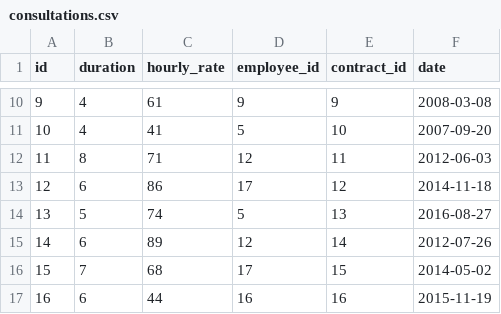
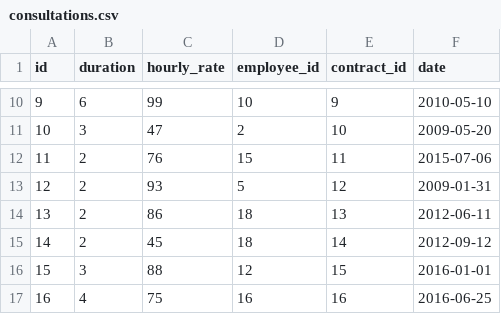
Before and after one commit to NZ-code/DataWarehouse, a CSV file: csv/consultations.csv, drawn as a sheet; only a part is shown, gaps mark what is left out; the diff covers the shown part only.

```diff
--- a/csv/consultations.csv
+++ b/csv/consultations.csv
@@ -10,8 +10,8 @@ id,duration,hourly_rate,employee_id,contract_id,date
-9,4,61,9,9,2008-03-08
-10,4,41,5,10,2007-09-20
-11,8,71,12,11,2012-06-03
-12,6,86,17,12,2014-11-18
-13,5,74,5,13,2016-08-27
-14,6,89,12,14,2012-07-26
-15,7,68,17,15,2014-05-02
-16,6,44,16,16,2015-11-19
+9,6,99,10,9,2010-05-10
+10,3,47,2,10,2009-05-20
+11,2,76,15,11,2015-07-06
+12,2,93,5,12,2009-01-31
+13,2,86,18,13,2012-06-11
+14,2,45,18,14,2012-09-12
+15,3,88,12,15,2016-01-01
+16,4,75,16,16,2016-06-25
```
Also changed, not shown: 45 edited cells elsewhere in this file, csv/clients.csv, csv/contracts.csv, 4 other files.
